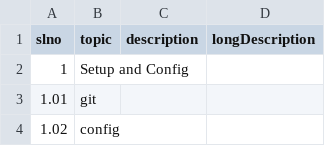
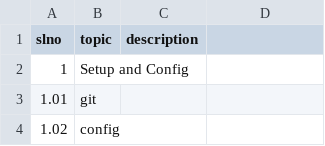
Before and after one commit to ag143/Json, a CSV file: topicindex/git.csv, drawn as a sheet; only a part is shown; the diff names each change by its address in the sheet, - before the commit and + after, or states it on an @@ line.

Commit message:
Update git.csv

```diff
--- a/topicindex/git.csv
+++ b/topicindex/git.csv
-D1: longDescription
+D1: (empty)
```
